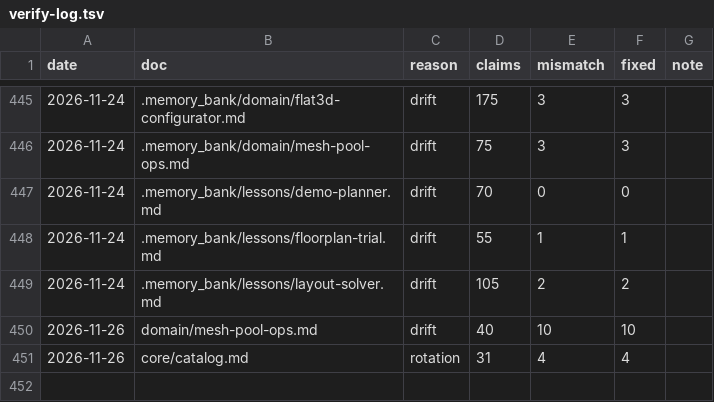
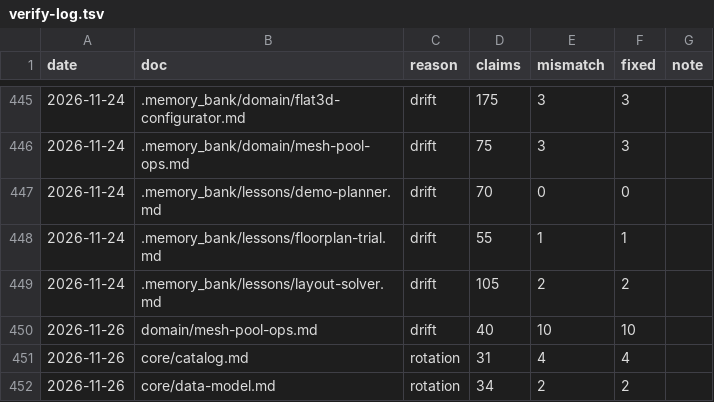
Before and after one commit to igortsk123/remlab, a TSV file: .memory_bank/changelog/verify-log.tsv, drawn as a sheet; only a part is shown, gaps mark what is left out.

```diff
--- a/.memory_bank/changelog/verify-log.tsv
+++ b/.memory_bank/changelog/verify-log.tsv
@@ -451 +451,2 @@ date	doc	reason	claims	mismatch	fixed	note
 2026-11-26	core/catalog.md	rotation	31	4	4	
+2026-11-26	core/data-model.md	rotation	34	2	2	
```
Also changed, not shown: 26 other files.
